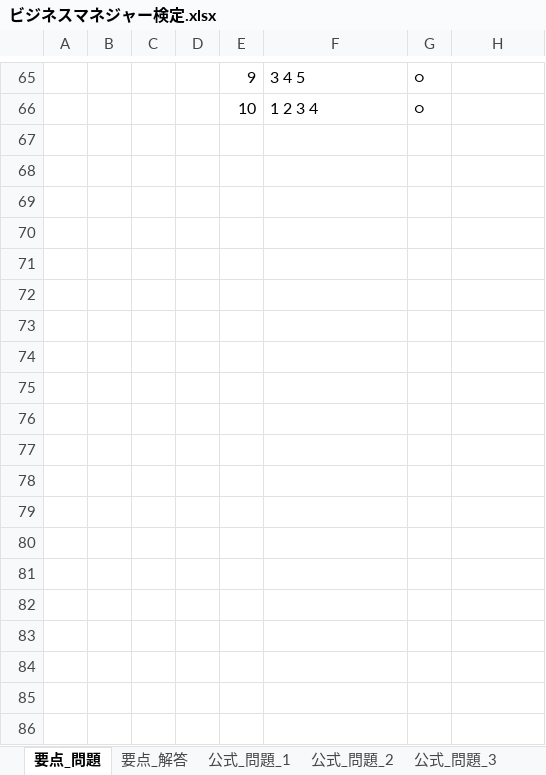
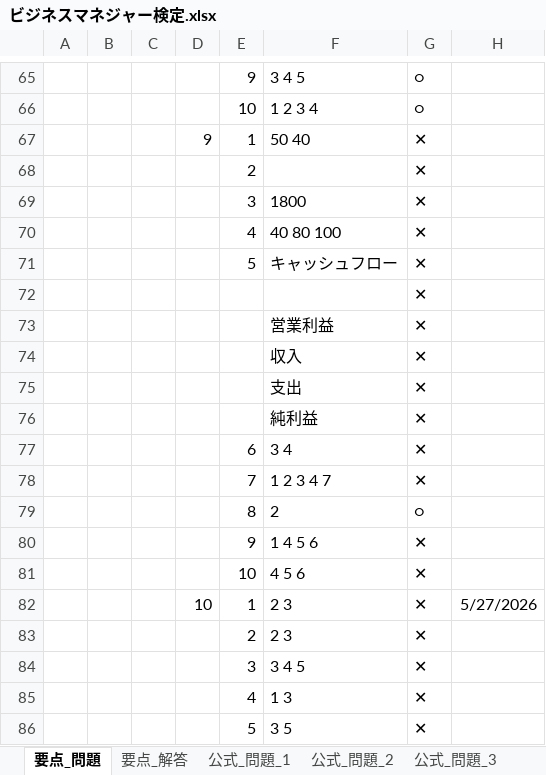
Before and after one commit to h-y-it/Document, an Excel workbook: ビジネスマネジャー検定.xlsx, sheet 要点_問題, drawn as a sheet; only a part is shown, gaps mark what is left out; values as stored, in another font and other column widths than the file's, no borders; the diff names each change by its address in the sheet, - before the commit and + after, or states it on an @@ line.

Commit message:
Add files via upload

```diff
--- a/ビジネスマネジャー検定.xlsx (sheet 要点_問題)
+++ b/ビジネスマネジャー検定.xlsx (sheet 要点_問題)
+row 67:  |  |  | 9 | 1 | 50 40 | ✕
+row 68:  |  |  |  | 2 |  | ✕
+row 69:  |  |  |  | 3 | 1800 | ✕
+row 70:  |  |  |  | 4 | 40 80 100 | ✕
+row 71:  |  |  |  | 5 | キャッシュフロー | ✕
+row 72:  |  |  |  |  |  | ✕
+row 73:  |  |  |  |  | 営業利益 | ✕
+row 74:  |  |  |  |  | 収入 | ✕
+row 75:  |  |  |  |  | 支出 | ✕
+row 76:  |  |  |  |  | 純利益 | ✕
+row 77:  |  |  |  | 6 | 3 4 | ✕
+row 78:  |  |  |  | 7 | 1 2 3 4 7 | ✕
+row 79:  |  |  |  | 8 | 2 | ○
+row 80:  |  |  |  | 9 | 1 4 5 6 | ✕
+row 81:  |  |  |  | 10 | 4 5 6 | ✕
+row 82:  |  |  | 10 | 1 | 2 3 | ✕ | 5/27/2026
+row 83:  |  |  |  | 2 | 2 3 | ✕
+row 84:  |  |  |  | 3 | 3 4 5 | ✕
+row 85:  |  |  |  | 4 | 1 3 | ✕
+row 86:  |  |  |  | 5 | 3 5 | ✕
```
